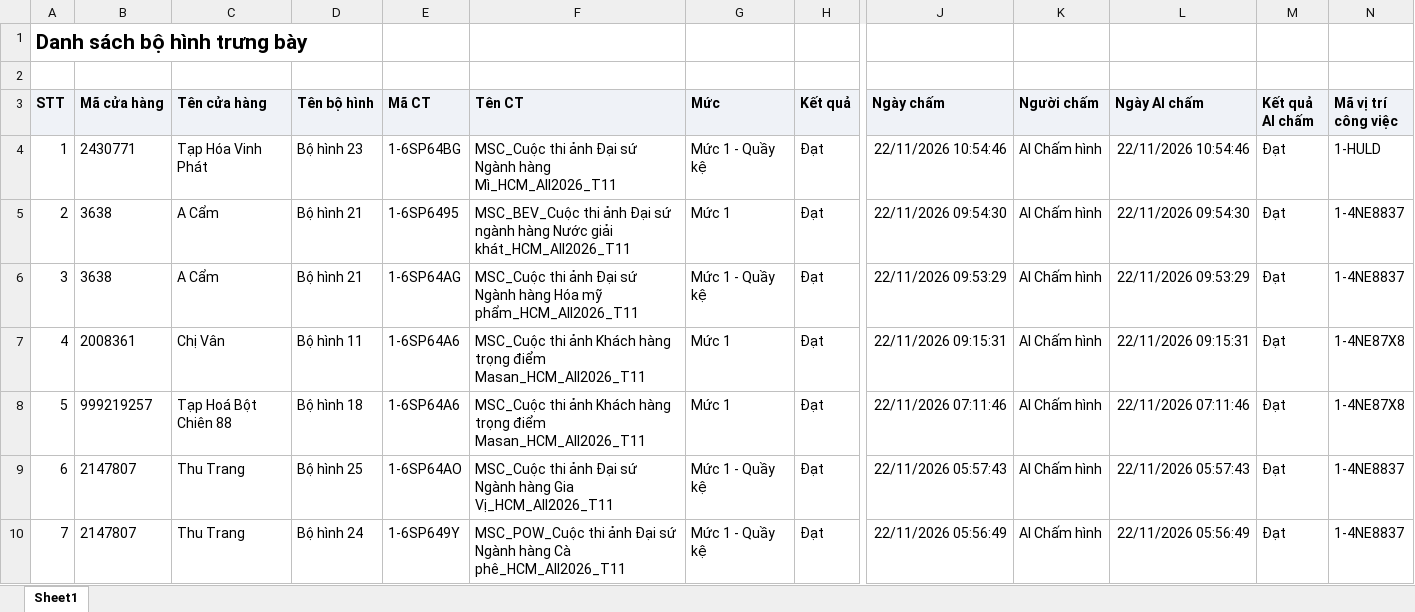
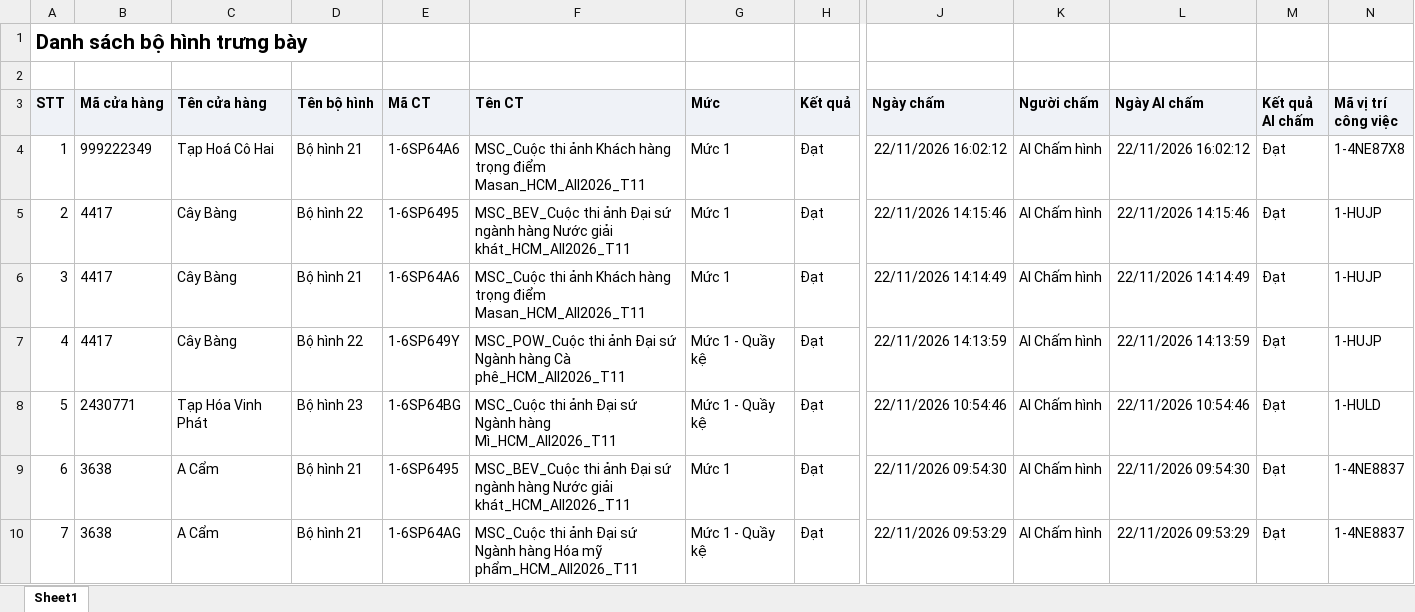
Before and after one commit to tantt2026-test/Test, an Excel workbook: data/Thang11/DanhSachXetBoHinhTrungBay.xlsx, sheet Sheet1, drawn as a sheet; only a part is shown, gaps mark what is left out; the shorter side is filled out with more unchanged rows; values as stored, in another font and other column widths than the file's, no borders; addresses are those after the commit; rows hold the shown columns only; the diff names each change by its address in the sheet, - before the commit and + after, or states it on an @@ line.

```diff
--- a/data/Thang11/DanhSachXetBoHinhTrungBay.xlsx (sheet Sheet1)
+++ b/data/Thang11/DanhSachXetBoHinhTrungBay.xlsx (sheet Sheet1)
+row 4: 1 | 999222349 | Tạp Hoá Cô Hai | Bộ hình 21 | 1-6SP64A6 | MSC_Cuộc thi ảnh Khách hàng trọng điểm Masan_HCM_All2026_T11 | Mức 1 | Đạt | 22/11/2026 16:02:12 | AI Chấm hình | 22/11/2026 16:02:12 | Đạt | 1-4NE87X8
+row 5: 2 | 4417 | Cây Bàng | Bộ hình 22 | 1-6SP6495 | MSC_BEV_Cuộc thi ảnh Đại sứ ngành hàng Nước giải khát_HCM_All2026_T11 | Mức 1 | Đạt | 22/11/2026 14:15:46 | AI Chấm hình | 22/11/2026 14:15:46 | Đạt | 1-HUJP
+row 6: 3 | 4417 | Cây Bàng | Bộ hình 21 | 1-6SP64A6 | MSC_Cuộc thi ảnh Khách hàng trọng điểm Masan_HCM_All2026_T11 | Mức 1 | Đạt | 22/11/2026 14:14:49 | AI Chấm hình | 22/11/2026 14:14:49 | Đạt | 1-HUJP
+row 7: 4 | 4417 | Cây Bàng | Bộ hình 22 | 1-6SP649Y | MSC_POW_Cuộc thi ảnh Đại sứ Ngành hàng Cà phê_HCM_All2026_T11 | Mức 1 - Quầy kệ | Đạt | 22/11/2026 14:13:59 | AI Chấm hình | 22/11/2026 14:13:59 | Đạt | 1-HUJP
@@ column A (STT) renumbered from row 8 down @@
```
Also changed, not shown: data/Thang11/DANH_SACH_KET_QUA_CUA_HANG_THAM_GIA_CHUONG_TRINH.xlsx, data/Thang11/DanhSachChiTietDonHang (1).xlsx, 3 other files.
